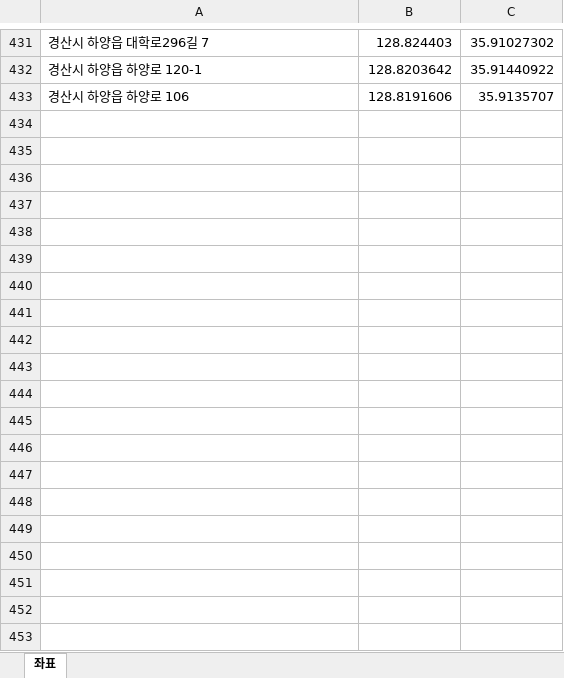
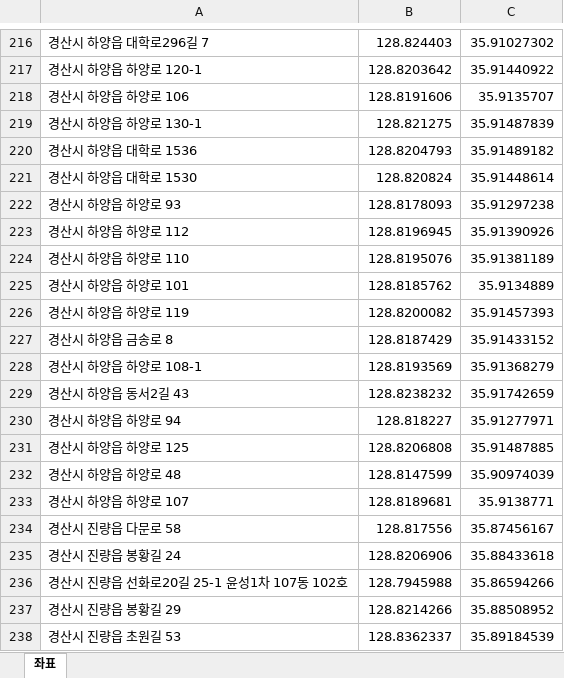
Before and after one commit to op06072/Covid19GyeongsanInfoCrawler, an Excel workbook: 코로나위치좌표.xlsx, sheet 좌표, drawn as a sheet; only a part is shown, gaps mark what is left out; values as stored, in another font and other column widths than the file's, no borders; the diff covers the shown part only; the diff names each change by its address in the sheet, - before the commit and + after, or states it on an @@ line.

```diff
--- a/코로나위치좌표.xlsx (sheet 좌표)
+++ b/코로나위치좌표.xlsx (sheet 좌표)
+row 219: 경산시 하양읍 하양로 130-1 | 128.821275 | 35.91487839
+row 220: 경산시 하양읍 대학로 1536 | 128.8204793 | 35.91489182
+row 221: 경산시 하양읍 대학로 1530 | 128.820824 | 35.91448614
+row 222: 경산시 하양읍 하양로 93 | 128.8178093 | 35.91297238
+row 223: 경산시 하양읍 하양로 112 | 128.8196945 | 35.91390926
+row 224: 경산시 하양읍 하양로 110 | 128.8195076 | 35.91381189
+row 225: 경산시 하양읍 하양로 101 | 128.8185762 | 35.9134889
+row 226: 경산시 하양읍 하양로 119 | 128.8200082 | 35.91457393
+row 227: 경산시 하양읍 금송로 8 | 128.8187429 | 35.91433152
+row 228: 경산시 하양읍 하양로 108-1 | 128.8193569 | 35.91368279
+row 229: 경산시 하양읍 동서2길 43 | 128.8238232 | 35.91742659
+row 230: 경산시 하양읍 하양로 94 | 128.818227 | 35.91277971
+row 231: 경산시 하양읍 하양로 125 | 128.8206808 | 35.91487885
+row 232: 경산시 하양읍 하양로 48 | 128.8147599 | 35.90974039
+row 233: 경산시 하양읍 하양로 107 | 128.8189681 | 35.9138771
+row 234: 경산시 진량읍 다문로 58 | 128.817556 | 35.87456167
+row 235: 경산시 진량읍 봉황길 24 | 128.8206906 | 35.88433618
+row 236: 경산시 진량읍 선화로20길 25-1 윤성1차 107동 102호 | 128.7945988 | 35.86594266
+row 237: 경산시 진량읍 봉황길 29 | 128.8214266 | 35.88508952
+row 238: 경산시 진량읍 초원길 53 | 128.8362337 | 35.89184539
```
Also changed, not shown: 363 added rows, 148 removed rows, 69 moved rows and 8 edited cells elsewhere in this sheet, 코로나데이터.xlsx, 3 other files.
